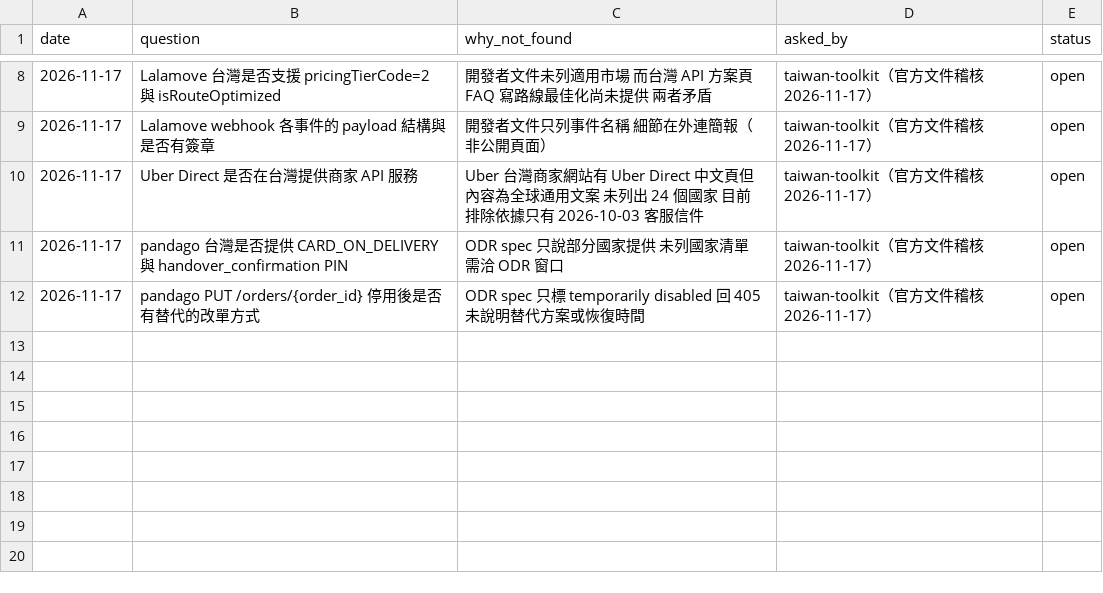
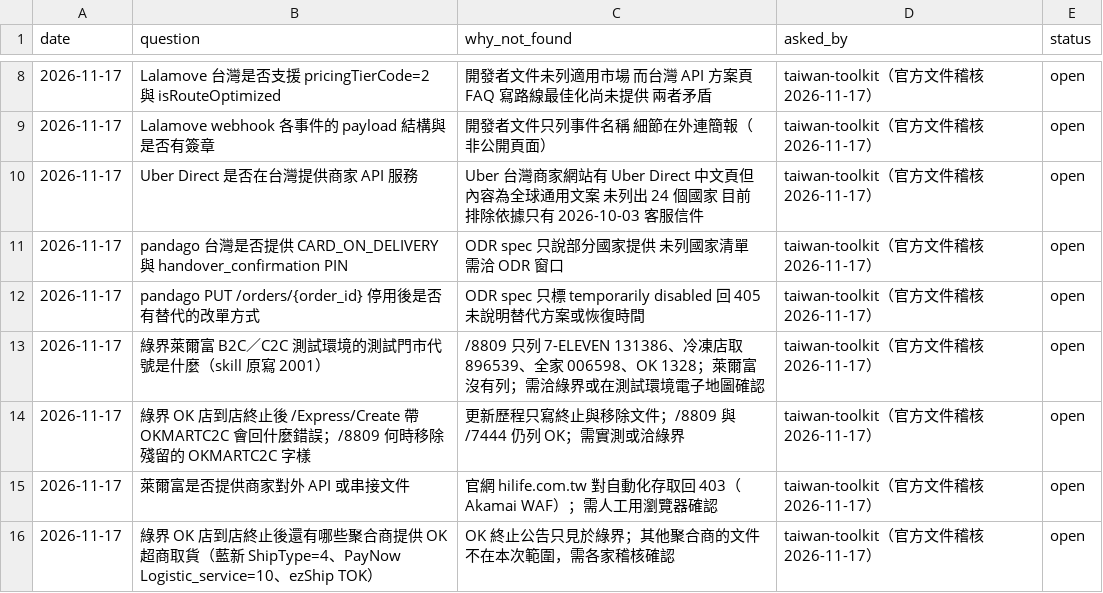
Before and after one commit to Moksa1123/taiwan-ecommerce-toolkit, a CSV file: taiwan-logistics/data/pending.csv, drawn as a sheet; only a part is shown, gaps mark what is left out.

```diff
--- a/taiwan-logistics/data/pending.csv
+++ b/taiwan-logistics/data/pending.csv
@@ -12 +12,5 @@ date,question,why_not_found,asked_by,status
 2026-11-17,pandago PUT /orders/{order_id} 停用後是否有替代的改單方式,ODR spec 只標 temporarily disabled 回 405 未說明替代方案或恢復時間,taiwan-toolkit（官方文件稽核 2026-11-17）,open
+2026-11-17,綠界萊爾富 B2C／C2C 測試環境的測試門市代號是什麼（skill 原寫 2001）,/8809 只列 7-ELEVEN 131386、冷凍店取 896539、全家 006598、OK 1328；萊爾富沒有列；需洽綠界或在測試環境電子地圖確認,taiwan-toolkit（官方文件稽核 2026-11-17）,open
+2026-11-17,綠界 OK 店到店終止後 /Express/Create 帶 OKMARTC2C 會回什麼錯誤；/8809 何時移除殘留的 OKMARTC2C 字樣,更新歷程只寫終止與移除文件；/8809 與 /7444 仍列 OK；需實測或洽綠界,taiwan-toolkit（官方文件稽核 2026-11-17）,open
+2026-11-17,萊爾富是否提供商家對外 API 或串接文件,官網 hilife.com.tw 對自動化存取回 403（Akamai WAF）；需人工用瀏覽器確認,taiwan-toolkit（官方文件稽核 2026-11-17）,open
+2026-11-17,綠界 OK 店到店終止後還有哪些聚合商提供 OK 超商取貨（藍新 ShipType=4、PayNow Logistic_service=10、ezShip TOK）,OK 終止公告只見於綠界；其他聚合商的文件不在本次範圍，需各家稽核確認,taiwan-toolkit（官方文件稽核 2026-11-17）,open
```
Also changed, not shown: taiwan-logistics/data/logistics-types.csv, taiwan-logistics/data/providers.csv, 11 other files.
